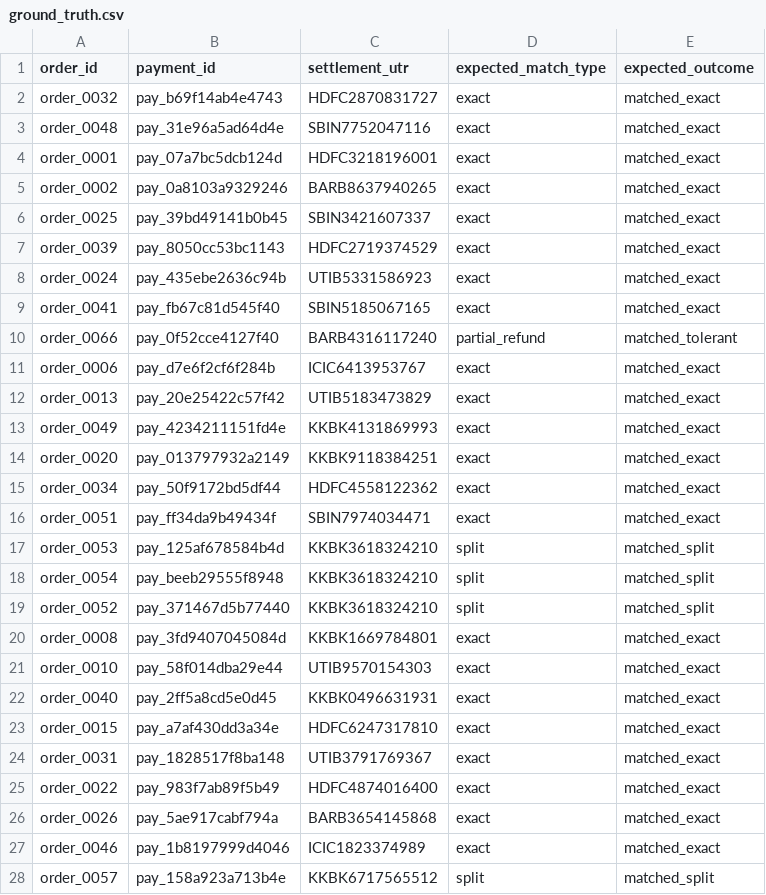
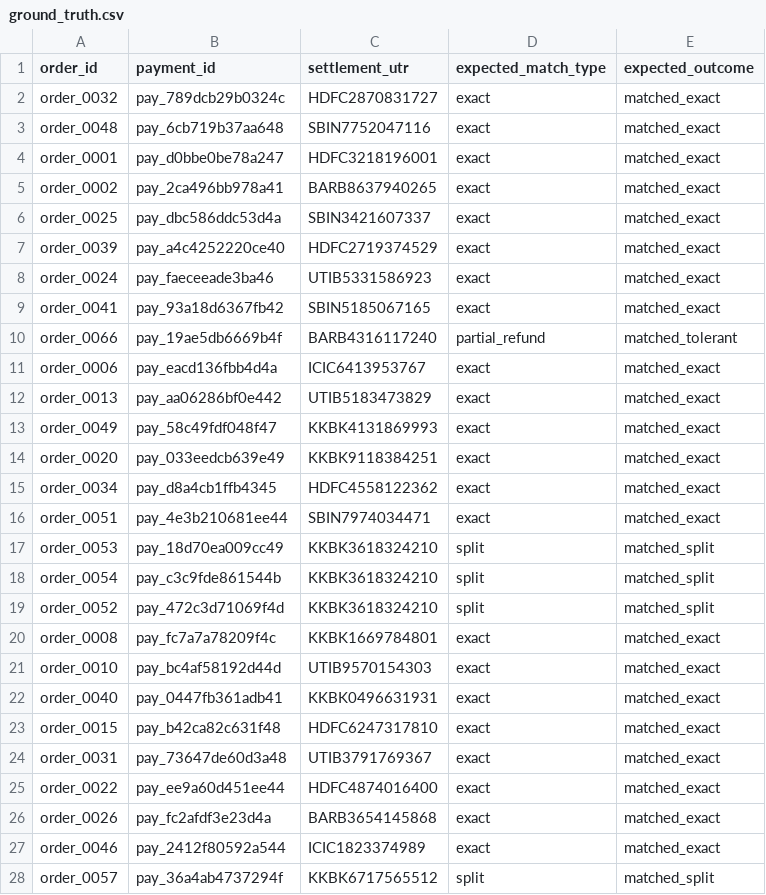
Before and after one commit to ayush12102004/settlesense, a CSV file: data/ground_truth.csv, drawn as a sheet; only a part is shown; the diff covers the shown part only.

```diff
--- a/data/ground_truth.csv
+++ b/data/ground_truth.csv
@@ -1,28 +1,28 @@
 order_id,payment_id,settlement_utr,expected_match_type,expected_outcome
-order_0032,pay_b69f14ab4e4743,HDFC2870831727,exact,matched_exact
-order_0048,pay_31e96a5ad64d4e,SBIN7752047116,exact,matched_exact
-order_0001,pay_07a7bc5dcb124d,HDFC3218196001,exact,matched_exact
-order_0002,pay_0a8103a9329246,BARB8637940265,exact,matched_exact
-order_0025,pay_39bd49141b0b45,SBIN3421607337,exact,matched_exact
-order_0039,pay_8050cc53bc1143,HDFC2719374529,exact,matched_exact
-order_0024,pay_435ebe2636c94b,UTIB5331586923,exact,matched_exact
-order_0041,pay_fb67c81d545f40,SBIN5185067165,exact,matched_exact
-order_0066,pay_0f52cce4127f40,BARB4316117240,partial_refund,matched_tolerant
-order_0006,pay_d7e6f2cf6f284b,ICIC6413953767,exact,matched_exact
-order_0013,pay_20e25422c57f42,UTIB5183473829,exact,matched_exact
-order_0049,pay_4234211151fd4e,KKBK4131869993,exact,matched_exact
-order_0020,pay_013797932a2149,KKBK9118384251,exact,matched_exact
-order_0034,pay_50f9172bd5df44,HDFC4558122362,exact,matched_exact
-order_0051,pay_ff34da9b49434f,SBIN7974034471,exact,matched_exact
-order_0053,pay_125af678584b4d,KKBK3618324210,split,matched_split
-order_0054,pay_beeb29555f8948,KKBK3618324210,split,matched_split
-order_0052,pay_371467d5b77440,KKBK3618324210,split,matched_split
-order_0008,pay_3fd9407045084d,KKBK1669784801,exact,matched_exact
-order_0010,pay_58f014dba29e44,UTIB9570154303,exact,matched_exact
-order_0040,pay_2ff5a8cd5e0d45,KKBK0496631931,exact,matched_exact
-order_0015,pay_a7af430dd3a34e,HDFC6247317810,exact,matched_exact
-order_0031,pay_1828517f8ba148,UTIB3791769367,exact,matched_exact
-order_0022,pay_983f7ab89f5b49,HDFC4874016400,exact,matched_exact
-order_0026,pay_5ae917cabf794a,BARB3654145868,exact,matched_exact
-order_0046,pay_1b8197999d4046,ICIC1823374989,exact,matched_exact
-order_0057,pay_158a923a713b4e,KKBK6717565512,split,matched_split
+order_0032,pay_789dcb29b0324c,HDFC2870831727,exact,matched_exact
+order_0048,pay_6cb719b37aa648,SBIN7752047116,exact,matched_exact
+order_0001,pay_d0bbe0be78a247,HDFC3218196001,exact,matched_exact
+order_0002,pay_2ca496bb978a41,BARB8637940265,exact,matched_exact
+order_0025,pay_dbc586ddc53d4a,SBIN3421607337,exact,matched_exact
+order_0039,pay_a4c4252220ce40,HDFC2719374529,exact,matched_exact
+order_0024,pay_faeceeade3ba46,UTIB5331586923,exact,matched_exact
+order_0041,pay_93a18d6367fb42,SBIN5185067165,exact,matched_exact
+order_0066,pay_19ae5db6669b4f,BARB4316117240,partial_refund,matched_tolerant
+order_0006,pay_eacd136fbb4d4a,ICIC6413953767,exact,matched_exact
+order_0013,pay_aa06286bf0e442,UTIB5183473829,exact,matched_exact
+order_0049,pay_58c49fdf048f47,KKBK4131869993,exact,matched_exact
+order_0020,pay_033eedcb639e49,KKBK9118384251,exact,matched_exact
+order_0034,pay_d8a4cb1ffb4345,HDFC4558122362,exact,matched_exact
+order_0051,pay_4e3b210681ee44,SBIN7974034471,exact,matched_exact
+order_0053,pay_18d70ea009cc49,KKBK3618324210,split,matched_split
+order_0054,pay_c3c9fde861544b,KKBK3618324210,split,matched_split
+order_0052,pay_472c3d71069f4d,KKBK3618324210,split,matched_split
+order_0008,pay_fc7a7a78209f4c,KKBK1669784801,exact,matched_exact
+order_0010,pay_bc4af58192d44d,UTIB9570154303,exact,matched_exact
+order_0040,pay_0447fb361adb41,KKBK0496631931,exact,matched_exact
+order_0015,pay_b42ca82c631f48,HDFC6247317810,exact,matched_exact
+order_0031,pay_73647de60d3a48,UTIB3791769367,exact,matched_exact
+order_0022,pay_ee9a60d451ee44,HDFC4874016400,exact,matched_exact
+order_0026,pay_fc2afdf3e23d4a,BARB3654145868,exact,matched_exact
+order_0046,pay_2412f80592a544,ICIC1823374989,exact,matched_exact
+order_0057,pay_36a4ab4737294f,KKBK6717565512,split,matched_split
```
Also changed, not shown: 45 edited cells elsewhere in this file, data/audit_trail.csv, data/gateway_settlement.csv, 9 other files.
